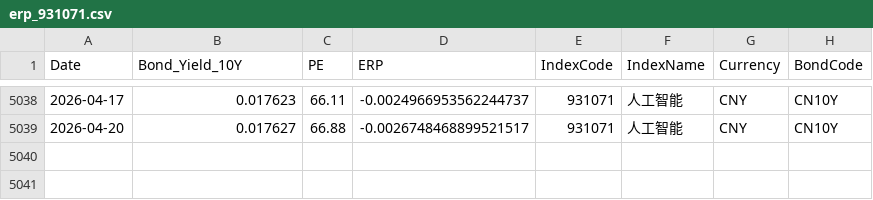
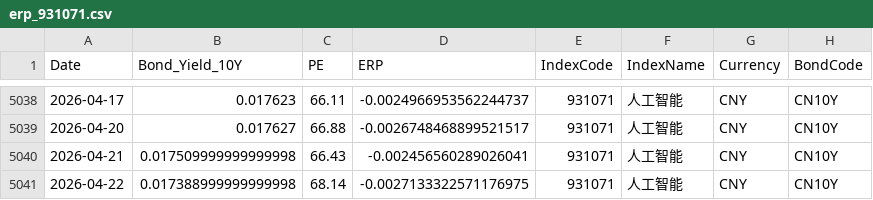
Before and after one commit to ChiaraVan1/equity-risk-premium-monitor, a CSV file: data/erp_931071.csv, drawn as a sheet; only a part is shown, gaps mark what is left out; the diff names each change by its address in the sheet, - before the commit and + after, or states it on an @@ line.

```diff
--- a/data/erp_931071.csv
+++ b/data/erp_931071.csv
+row 5040: 2026-04-21 | 0.017509999999999998 | 66.43 | -0.002456560289026041 | 931071 | 人工智能 | CNY | CN10Y
+row 5041: 2026-04-22 | 0.017388999999999998 | 68.14 | -0.0027133322571176975 | 931071 | 人工智能 | CNY | CN10Y
```
Also changed, not shown: data/erp_000300.csv, data/erp_000688.csv, 8 other files.
